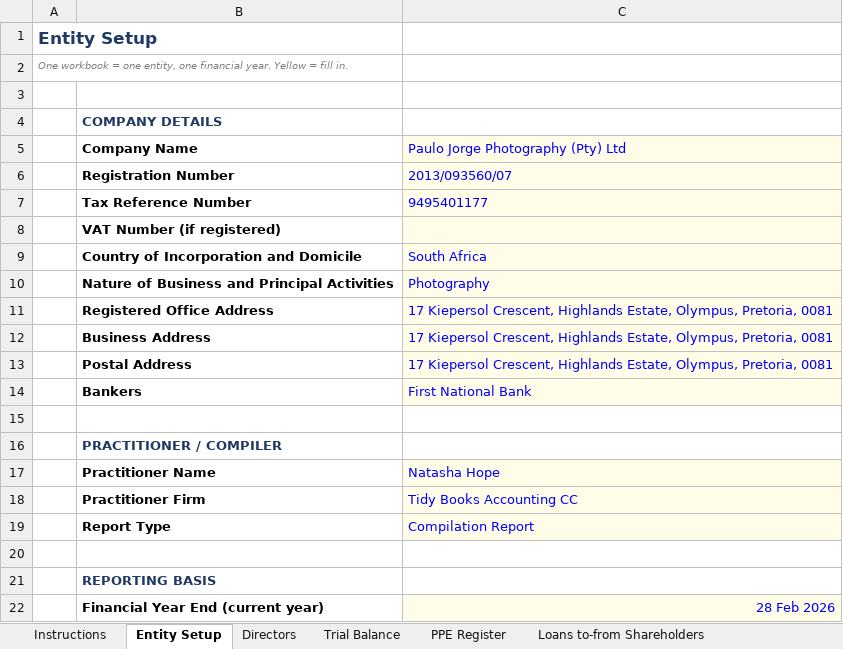
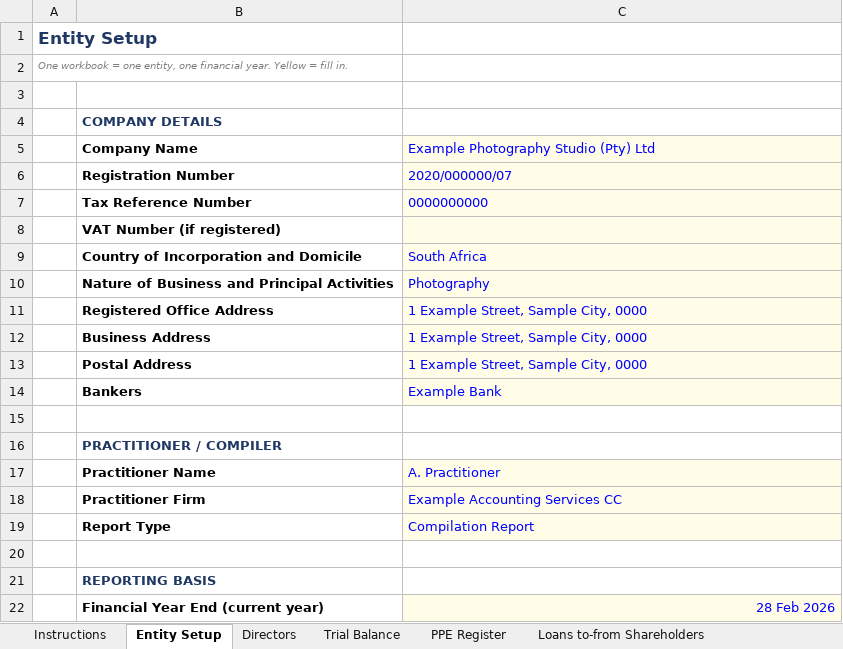
Before and after one commit to paulojorge1963/afs-compiler, an Excel workbook: AFS-Compiler-Input-Template.xlsx, sheet Entity Setup, drawn as a sheet; only a part is shown; values as stored, in another font and other column widths than the file's, no borders; the diff names each change by its address in the sheet, - before the commit and + after, or states it on an @@ line.

```diff
--- a/AFS-Compiler-Input-Template.xlsx (sheet Entity Setup)
+++ b/AFS-Compiler-Input-Template.xlsx (sheet Entity Setup)
-C5: Paulo Jorge Photography (Pty) Ltd
+C5: Example Photography Studio (Pty) Ltd
-C6: 2013/093560/07
+C6: 2020/000000/07
-C7: 9495401177
+C7: 0000000000
-C11:C13: 17 Kiepersol Crescent, Highlands Estate, Olympus, Pretoria, 0081
+C11:C13: 1 Example Street, Sample City, 0000
-C14: First National Bank
+C14: Example Bank
-C17: Natasha Hope
+C17: A. Practitioner
-C18: Tidy Books Accounting CC
+C18: Example Accounting Services CC
```
Also changed, not shown: sheet PPE Register, sheet Validation Summary, sheet Trial Balance, sheet Loans to-from Shareholders, sheet Tax Computation, sheet Directors, 3 other files.
